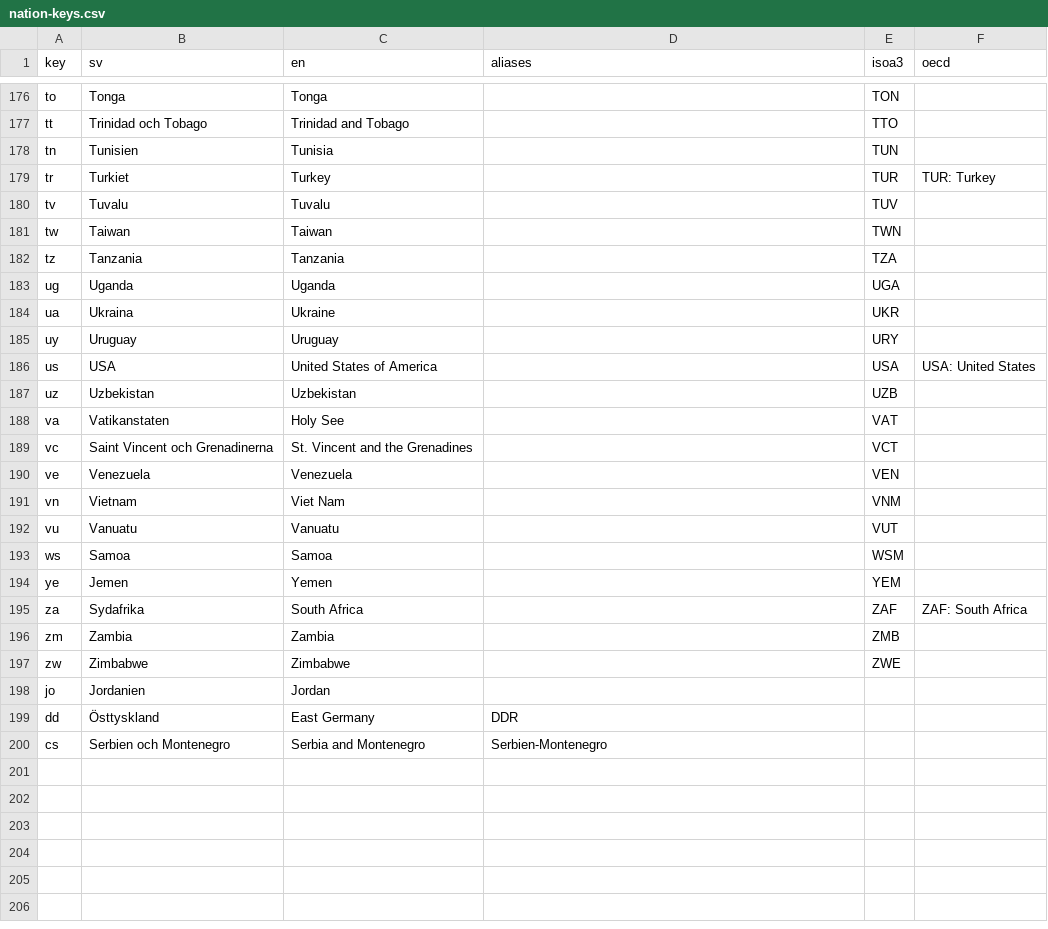
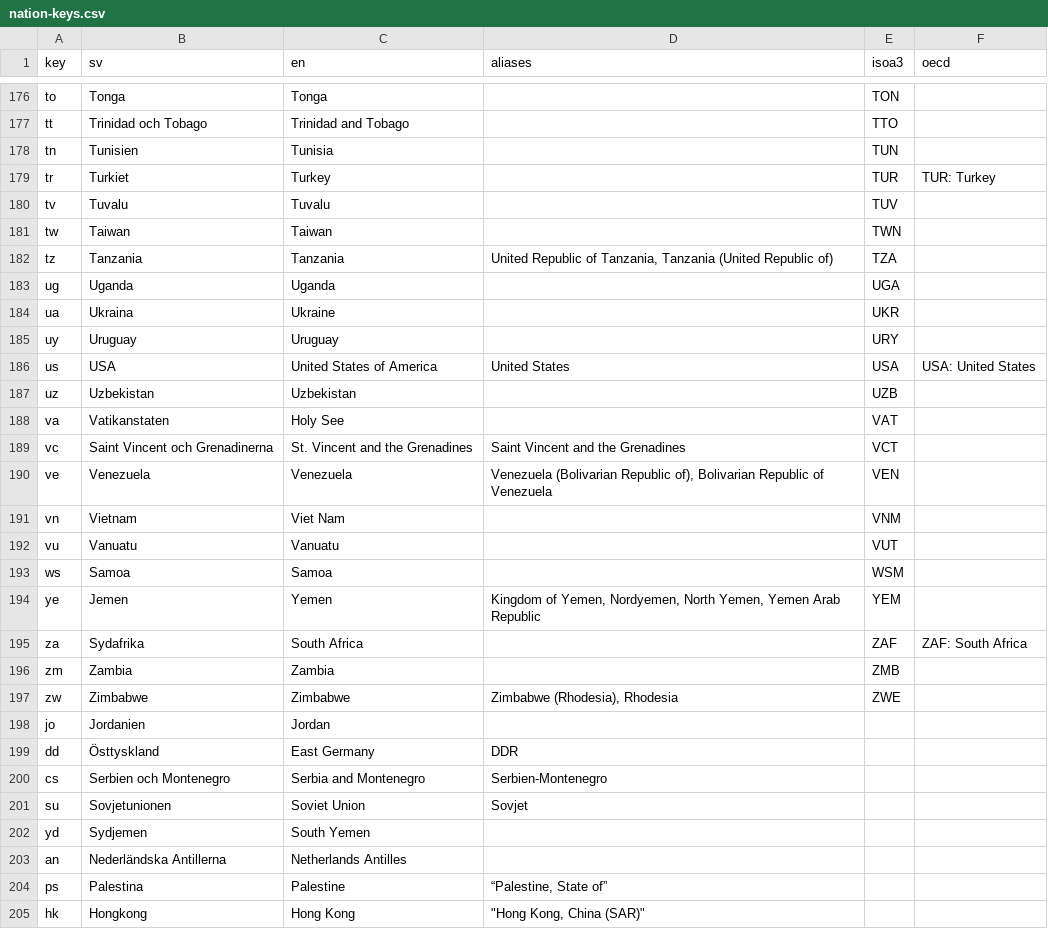
Before and after one commit to jplusplus/thenmap-v0, a CSV file: generators/utils/nation-keys.csv (was generators/data-factory/nation-keys.csv), drawn as a sheet; only a part is shown, gaps mark what is left out; the diff covers the shown part only.

```diff
--- a/generators/data-factory/nation-keys.csv
+++ b/generators/utils/nation-keys.csv
@@ -181,3 +181,3 @@
 "tw","Taiwan","Taiwan",,"TWN",
-"tz","Tanzania","Tanzania",,"TZA",
+"tz","Tanzania","Tanzania","United Republic of Tanzania, Tanzania (United Republic of)","TZA",
 "ug","Uganda","Uganda",,"UGA",
@@ -185,7 +185,7 @@
 "uy","Uruguay","Uruguay",,"URY",
-"us","USA","United States of America",,"USA","USA: United States"
+"us","USA","United States of America","United States","USA","USA: United States"
 "uz","Uzbekistan","Uzbekistan",,"UZB",
 "va","Vatikanstaten","Holy See",,"VAT",
-"vc","Saint Vincent och Grenadinerna","St. Vincent and the Grenadines",,"VCT",
-"ve","Venezuela","Venezuela",,"VEN",
+"vc","Saint Vincent och Grenadinerna","St. Vincent and the Grenadines","Saint Vincent and the Grenadines","VCT",
+"ve","Venezuela","Venezuela","Venezuela (Bolivarian Republic of), Bolivarian Republic of Venezuela ","VEN",
 "vn","Vietnam","Viet Nam",,"VNM",
@@ -193,6 +193,6 @@
 "ws","Samoa","Samoa",,"WSM",
-"ye","Jemen","Yemen",,"YEM",
+"ye","Jemen","Yemen","Kingdom of Yemen, Nordyemen, North Yemen, Yemen Arab Republic","YEM",
 "za","Sydafrika","South Africa",,"ZAF","ZAF: South Africa"
 "zm","Zambia","Zambia",,"ZMB",
-"zw","Zimbabwe","Zimbabwe",,"ZWE",
+"zw","Zimbabwe","Zimbabwe","Zimbabwe (Rhodesia), Rhodesia","ZWE",
 "jo","Jordanien","Jordan",,,
@@ -200 +200,6 @@
 "cs","Serbien och Montenegro","Serbia and Montenegro","Serbien-Montenegro",,
+"su","Sovjetunionen","Soviet Union","Sovjet",,
+"yd","Sydjemen","South Yemen",,,
+"an","Nederländska Antillerna","Netherlands Antilles",,,
+"ps","Palestina","Palestine","“Palestine, State of”",,
+"hk","Hongkong","Hong Kong","""Hong Kong, China (SAR)""",,
```
Also changed, not shown: 17 edited cells elsewhere in this file, 10 other files.
